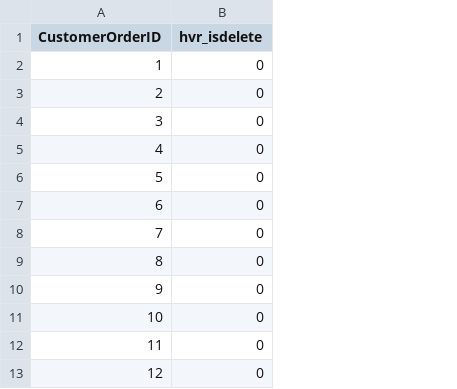
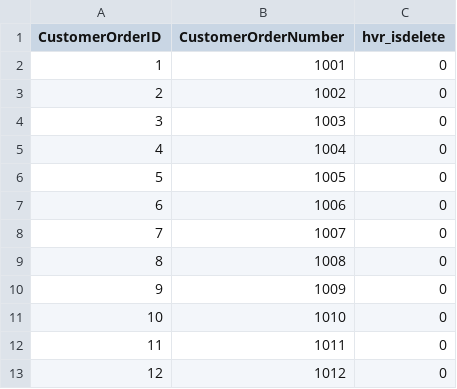
Before and after one commit to toddwiese/dbt-learn-twiese, a CSV file: data/CO_Order.csv, drawn as a sheet; only a part is shown; the diff names each change by its address in the sheet, - before the commit and + after, or states it on an @@ line.

Commit message:
update columns for CO_Order

```diff
--- a/data/CO_Order.csv
+++ b/data/CO_Order.csv
+column B (CustomerOrderNumber), rows 2-13: 1001 | 1002 | 1003 | 1004 | 1005 | 1006 | 1007 | 1008 | 1009 | 1010 | 1011 | 1012
```
